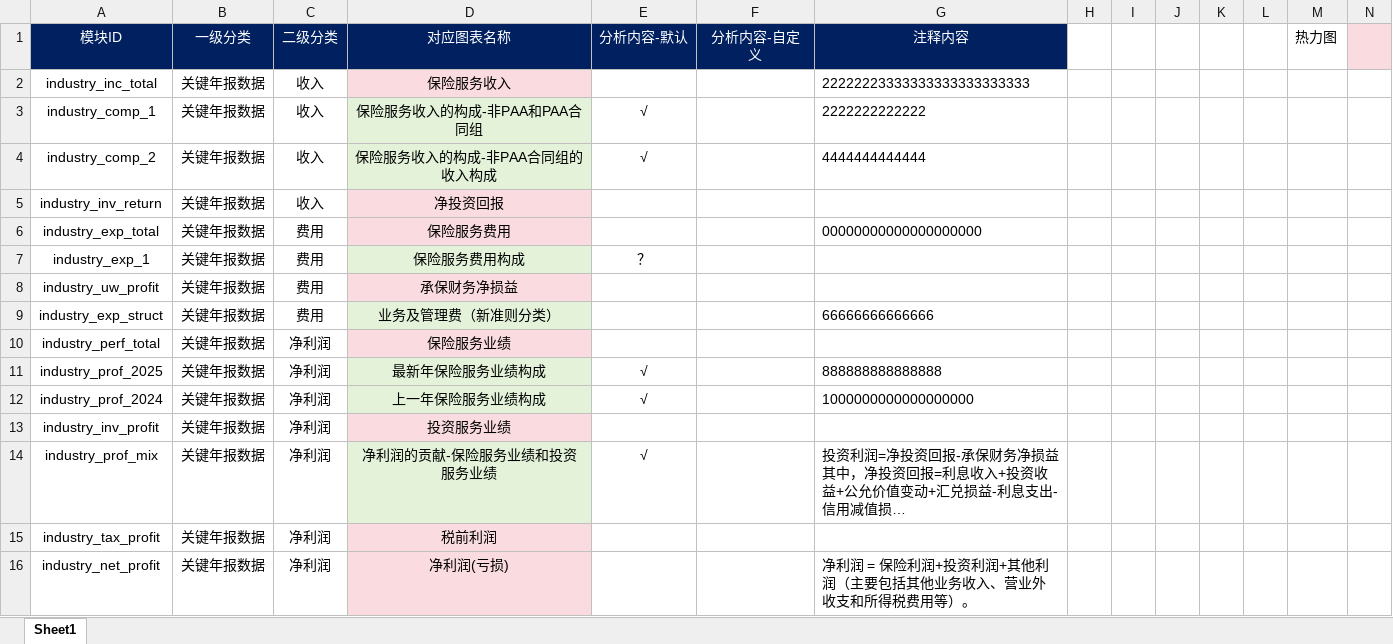
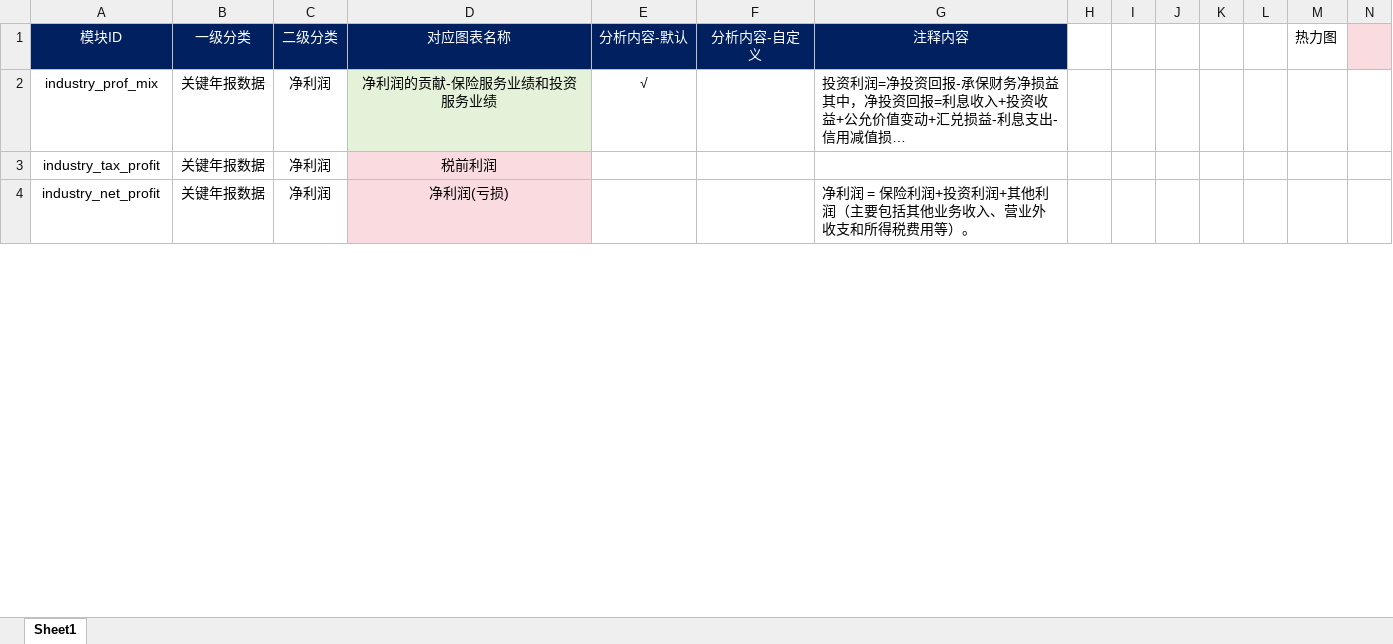
Before and after one commit to z-xylym/my-actuary-tool, an Excel workbook: RD-图片内容分析和注释模板-step8.xlsx, sheet Sheet1, drawn as a sheet; only a part is shown; long unchanged cells end in …; values as stored, in another font and other column widths than the file's, no borders; removed rows and columns are numbered as before the commit, all else as after; rows hold the shown columns only; the diff covers the shown part only; the diff names each change by its address in the sheet, - before the commit and + after, or states it on an @@ line.

Commit message:
Add files via upload

```diff
--- a/RD-图片内容分析和注释模板-step8.xlsx (sheet Sheet1)
+++ b/RD-图片内容分析和注释模板-step8.xlsx (sheet Sheet1)
-row 2: industry_inc_total | 关键年报数据 | 收入 | 保险服务收入 |  |  | 22222223333333333333333333
-row 3: industry_comp_1 | 关键年报数据 | 收入 | 保险服务收入的构成-非PAA和PAA合同组 | √ |  | 2222222222222
-row 4: industry_comp_2 | 关键年报数据 | 收入 | 保险服务收入的构成-非PAA合同组的收入构成 | √ |  | 4444444444444
-row 5: industry_inv_return | 关键年报数据 | 收入 | 净投资回报
-row 6: industry_exp_total | 关键年报数据 | 费用 | 保险服务费用 |  |  | 00000000000000000000
-row 7: industry_exp_1 | 关键年报数据 | 费用 | 保险服务费用构成 | ？
-row 8: industry_uw_profit | 关键年报数据 | 费用 | 承保财务净损益
-row 9: industry_exp_struct | 关键年报数据 | 费用 | 业务及管理费（新准则分类） |  |  | 66666666666666
-row 10: industry_perf_total | 关键年报数据 | 净利润 | 保险服务业绩
-row 11: industry_prof_2025 | 关键年报数据 | 净利润 | 最新年保险服务业绩构成 | √ |  | 888888888888888
-row 12: industry_prof_2024 | 关键年报数据 | 净利润 | 上一年保险服务业绩构成 | √ |  | 1000000000000000000
-row 13: industry_inv_profit | 关键年报数据 | 净利润 | 投资服务业绩
```
Also changed, not shown: 12 added rows, 2 moved rows and 1 edited cell elsewhere in this sheet.
